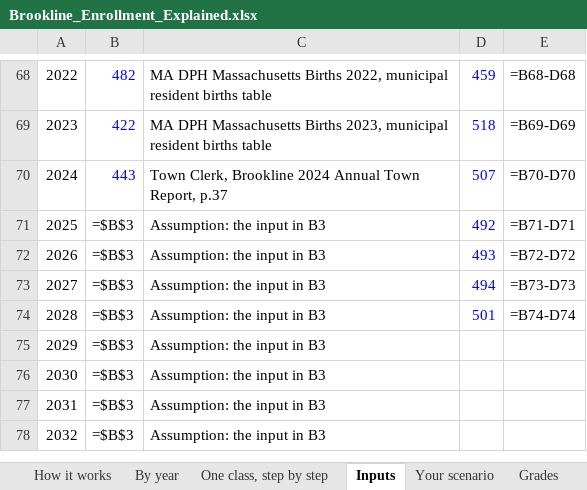
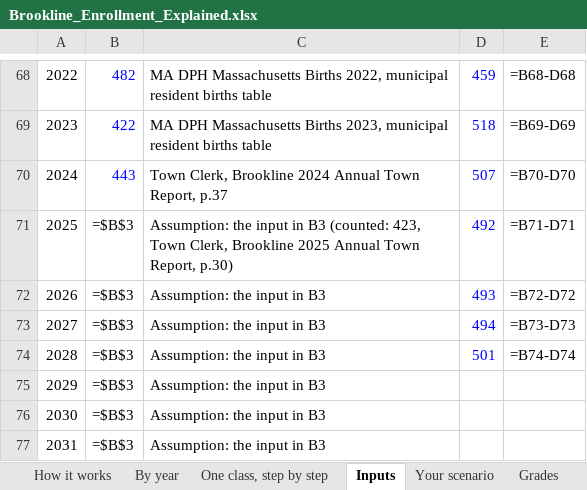
Before and after one commit to benjammin-code/brookline-budget-2040, an Excel workbook: Brookline_Enrollment_Explained.xlsx, sheet Inputs, drawn as a sheet; only a part is shown, gaps mark what is left out; the shorter side is filled out with more unchanged rows; values as stored, in another font and other column widths than the file's, no borders; formulas without a stored value are shown as written; the diff names each change by its address in the sheet, - before the commit and + after, or states it on an @@ line.

```diff
--- a/Brookline_Enrollment_Explained.xlsx (sheet Inputs)
+++ b/Brookline_Enrollment_Explained.xlsx (sheet Inputs)
-C71: …in B3
+C71: …in B3 (counted: 423, Town Clerk, Brookline 2025 Annual Town Report, p.30)
```
Also changed, not shown: Brookline_Forecast_Model.xlsx, 32 other files.
